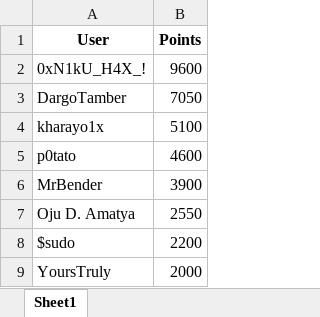
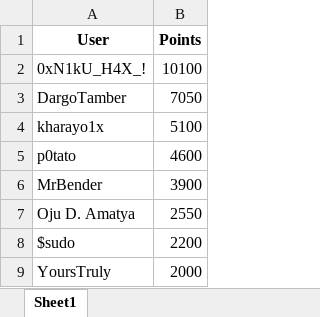
Before and after one commit to ashwin7077/ctf, an Excel workbook: user_total_points.xlsx, sheet Sheet1, drawn as a sheet; only a part is shown; values as stored, in another font and other column widths than the file's, no borders; the diff names each change by its address in the sheet, - before the commit and + after, or states it on an @@ line.

```diff
--- a/user_total_points.xlsx (sheet Sheet1)
+++ b/user_total_points.xlsx (sheet Sheet1)
-B2 (Points): 9600
+B2 (Points): 10100
```
Also changed, not shown: CTF_updated.xlsx, challenges_with_points.xlsx, 3 other files.
